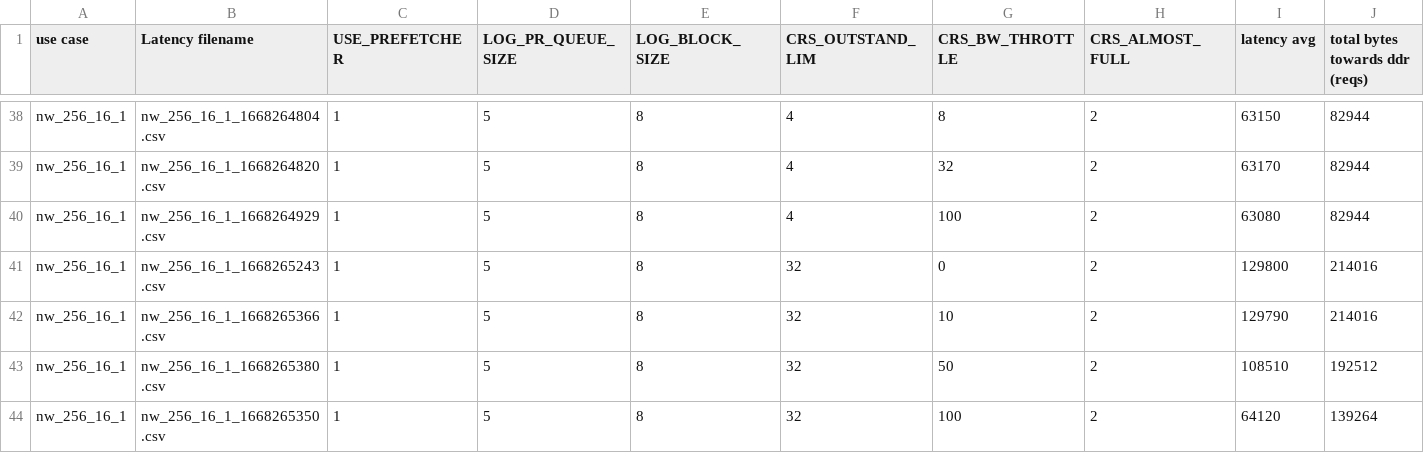
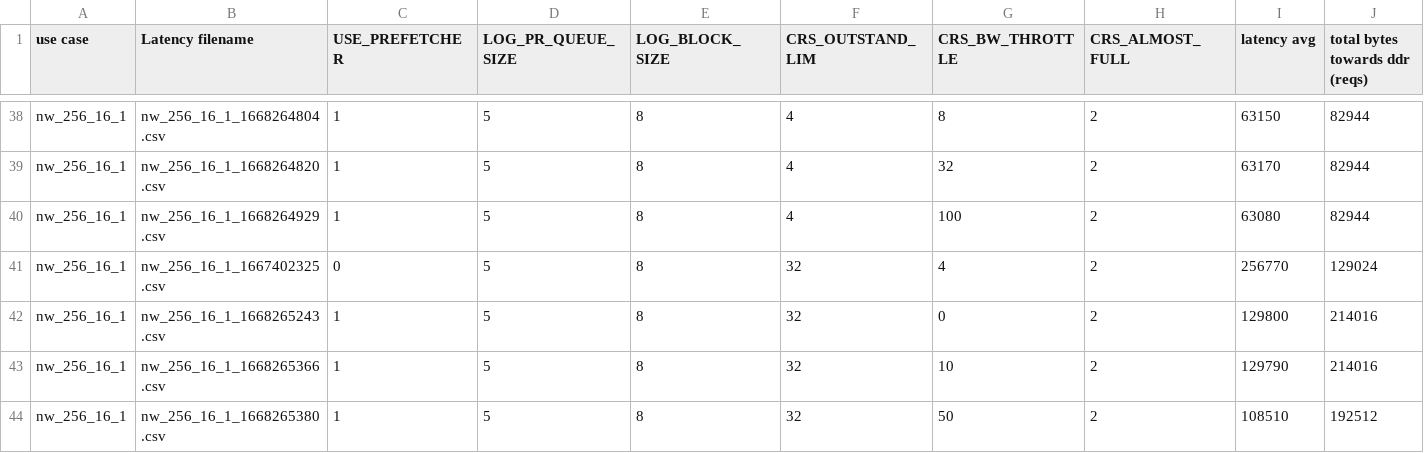
Before and after one commit to shemadolev/Verilog-Prefetcher, a CSV file: test_results/sim_summary.csv, drawn as a sheet; only a part is shown, gaps mark what is left out; the shorter side is filled out with more unchanged rows; rows hold the shown columns only; the diff names each change by its address in the sheet, - before the commit and + after, or states it on an @@ line.

Commit message:
duplicate  no prefetcher

```diff
--- a/test_results/sim_summary.csv
+++ b/test_results/sim_summary.csv
+row 41: nw_256_16_1 | nw_256_16_1_1667402325.csv | 0 | 5 | 8 | 32 | 4 | 2 | 256770 | 129024
```
